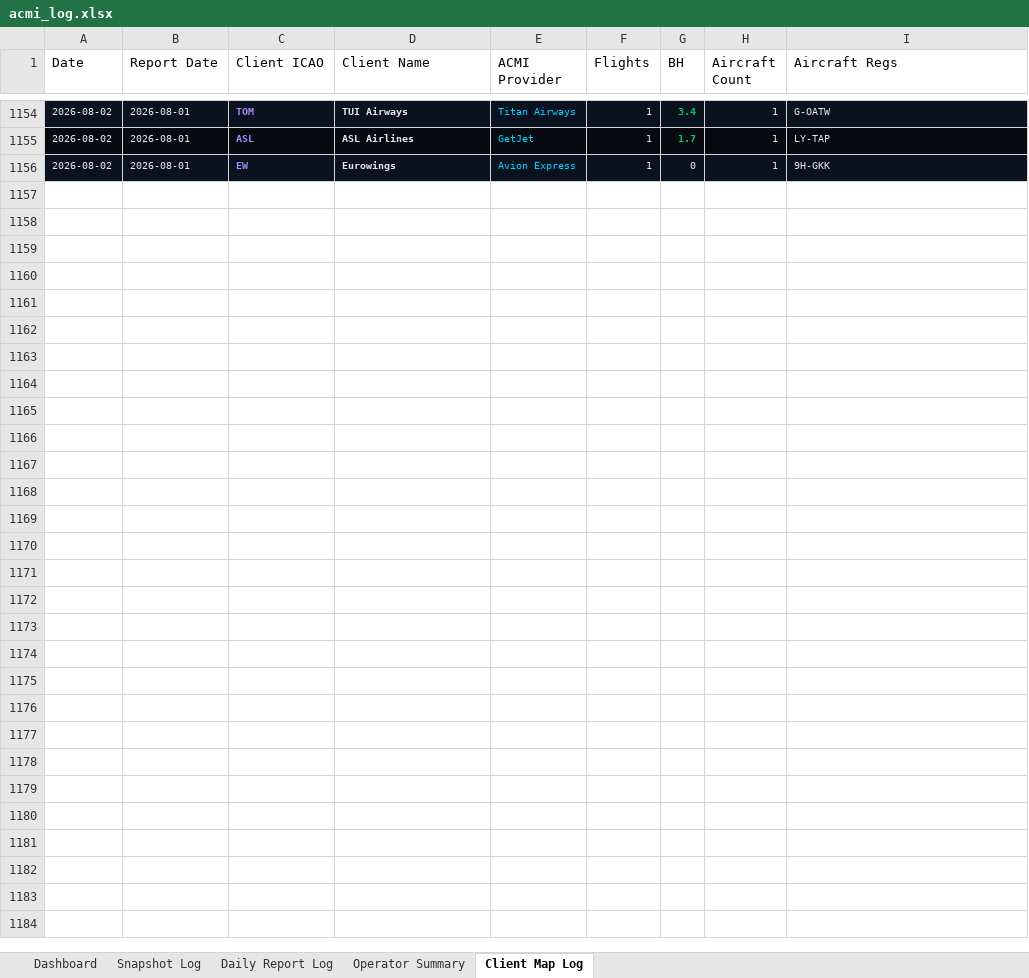
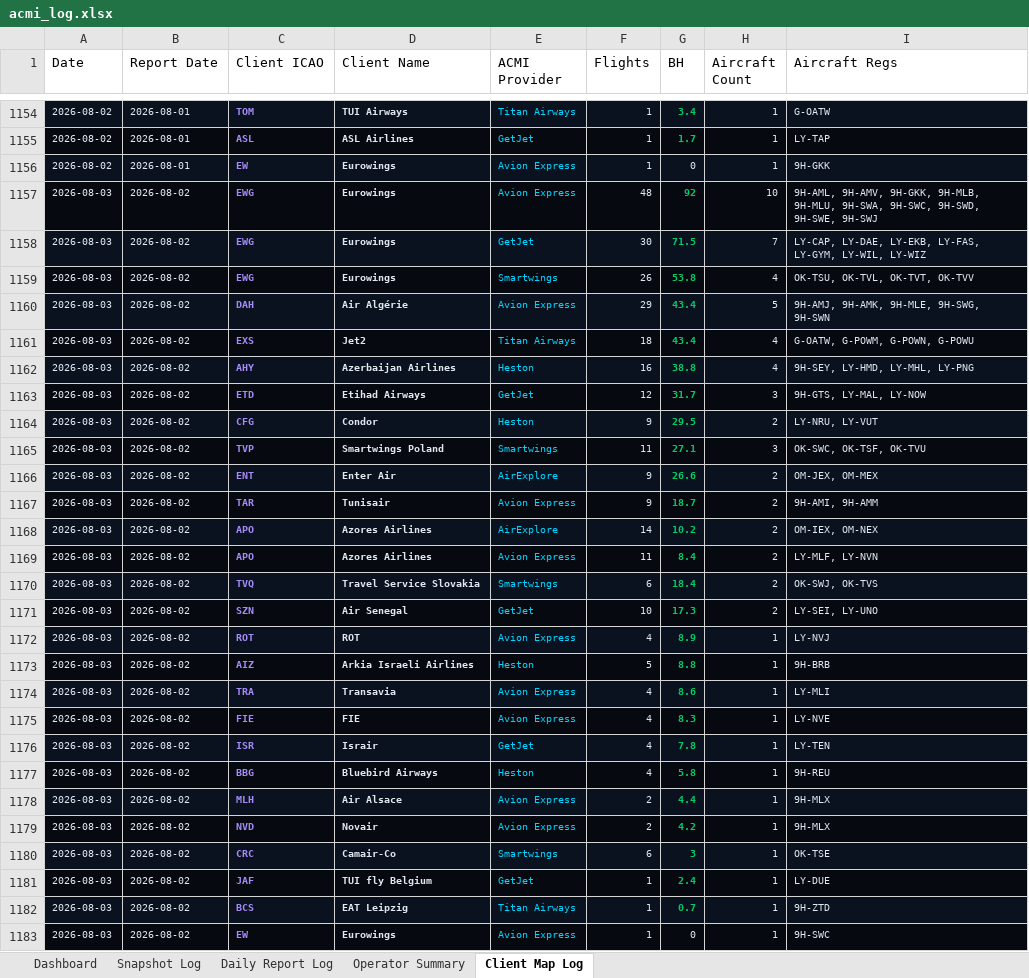
Before and after one commit to juliuskvx/acmi-tracker, an Excel workbook: data/acmi_log.xlsx, sheet Client Map Log, drawn as a sheet; only a part is shown, gaps mark what is left out; values as stored, in another font and other column widths than the file's, no borders; the diff names each change by its address in the sheet, - before the commit and + after, or states it on an @@ line.

```diff
--- a/data/acmi_log.xlsx (sheet Client Map Log)
+++ b/data/acmi_log.xlsx (sheet Client Map Log)
+row 1157: 2026-08-03 | 2026-08-02 | EWG | Eurowings | Avion Express | 48 | 92 | 10 | 9H-AML, 9H-AMV, 9H-GKK, 9H-MLB, 9H-MLU, 9H-SWA, 9H-SWC, 9H-SWD, 9H-SWE, 9H-SWJ
+row 1158: 2026-08-03 | 2026-08-02 | EWG | Eurowings | GetJet | 30 | 71.5 | 7 | LY-CAP, LY-DAE, LY-EKB, LY-FAS, LY-GYM, LY-WIL, LY-WIZ
+row 1159: 2026-08-03 | 2026-08-02 | EWG | Eurowings | Smartwings | 26 | 53.8 | 4 | OK-TSU, OK-TVL, OK-TVT, OK-TVV
+row 1160: 2026-08-03 | 2026-08-02 | DAH | Air Algérie | Avion Express | 29 | 43.4 | 5 | 9H-AMJ, 9H-AMK, 9H-MLE, 9H-SWG, 9H-SWN
+row 1161: 2026-08-03 | 2026-08-02 | EXS | Jet2 | Titan Airways | 18 | 43.4 | 4 | G-OATW, G-POWM, G-POWN, G-POWU
+row 1162: 2026-08-03 | 2026-08-02 | AHY | Azerbaijan Airlines | Heston | 16 | 38.8 | 4 | 9H-SEY, LY-HMD, LY-MHL, LY-PNG
+row 1163: 2026-08-03 | 2026-08-02 | ETD | Etihad Airways | GetJet | 12 | 31.7 | 3 | 9H-GTS, LY-MAL, LY-NOW
+row 1164: 2026-08-03 | 2026-08-02 | CFG | Condor | Heston | 9 | 29.5 | 2 | LY-NRU, LY-VUT
+row 1165: 2026-08-03 | 2026-08-02 | TVP | Smartwings Poland | Smartwings | 11 | 27.1 | 3 | OK-SWC, OK-TSF, OK-TVU
+row 1166: 2026-08-03 | 2026-08-02 | ENT | Enter Air | AirExplore | 9 | 26.6 | 2 | OM-JEX, OM-MEX
+row 1167: 2026-08-03 | 2026-08-02 | TAR | Tunisair | Avion Express | 9 | 18.7 | 2 | 9H-AMI, 9H-AMM
+row 1168: 2026-08-03 | 2026-08-02 | APO | Azores Airlines | AirExplore | 14 | 10.2 | 2 | OM-IEX, OM-NEX
+row 1169: 2026-08-03 | 2026-08-02 | APO | Azores Airlines | Avion Express | 11 | 8.4 | 2 | LY-MLF, LY-NVN
+row 1170: 2026-08-03 | 2026-08-02 | TVQ | Travel Service Slovakia | Smartwings | 6 | 18.4 | 2 | OK-SWJ, OK-TVS
+row 1171: 2026-08-03 | 2026-08-02 | SZN | Air Senegal | GetJet | 10 | 17.3 | 2 | LY-SEI, LY-UNO
+row 1172: 2026-08-03 | 2026-08-02 | ROT | ROT | Avion Express | 4 | 8.9 | 1 | LY-NVJ
+row 1173: 2026-08-03 | 2026-08-02 | AIZ | Arkia Israeli Airlines | Heston | 5 | 8.8 | 1 | 9H-BRB
+row 1174: 2026-08-03 | 2026-08-02 | TRA | Transavia | Avion Express | 4 | 8.6 | 1 | LY-MLI
+row 1175: 2026-08-03 | 2026-08-02 | FIE | FIE | Avion Express | 4 | 8.3 | 1 | LY-NVE
+row 1176: 2026-08-03 | 2026-08-02 | ISR | Israir | GetJet | 4 | 7.8 | 1 | LY-TEN
+row 1177: 2026-08-03 | 2026-08-02 | BBG | Bluebird Airways | Heston | 4 | 5.8 | 1 | 9H-REU
+row 1178: 2026-08-03 | 2026-08-02 | MLH | Air Alsace | Avion Express | 2 | 4.4 | 1 | 9H-MLX
+row 1179: 2026-08-03 | 2026-08-02 | NVD | Novair | Avion Express | 2 | 4.2 | 1 | 9H-MLX
+row 1180: 2026-08-03 | 2026-08-02 | CRC | Camair-Co | Smartwings | 6 | 3 | 1 | OK-TSE
+row 1181: 2026-08-03 | 2026-08-02 | JAF | TUI fly Belgium | GetJet | 1 | 2.4 | 1 | LY-DUE
+row 1182: 2026-08-03 | 2026-08-02 | BCS | EAT Leipzig | Titan Airways | 1 | 0.7 | 1 | 9H-ZTD
+row 1183: 2026-08-03 | 2026-08-02 | EW | Eurowings | Avion Express | 1 | 0 | 1 | 9H-SWC
```
Also changed, not shown: sheet Snapshot Log, sheet Daily Report Log, sheet Dashboard, sheet Operator Summary, 3 other files.
